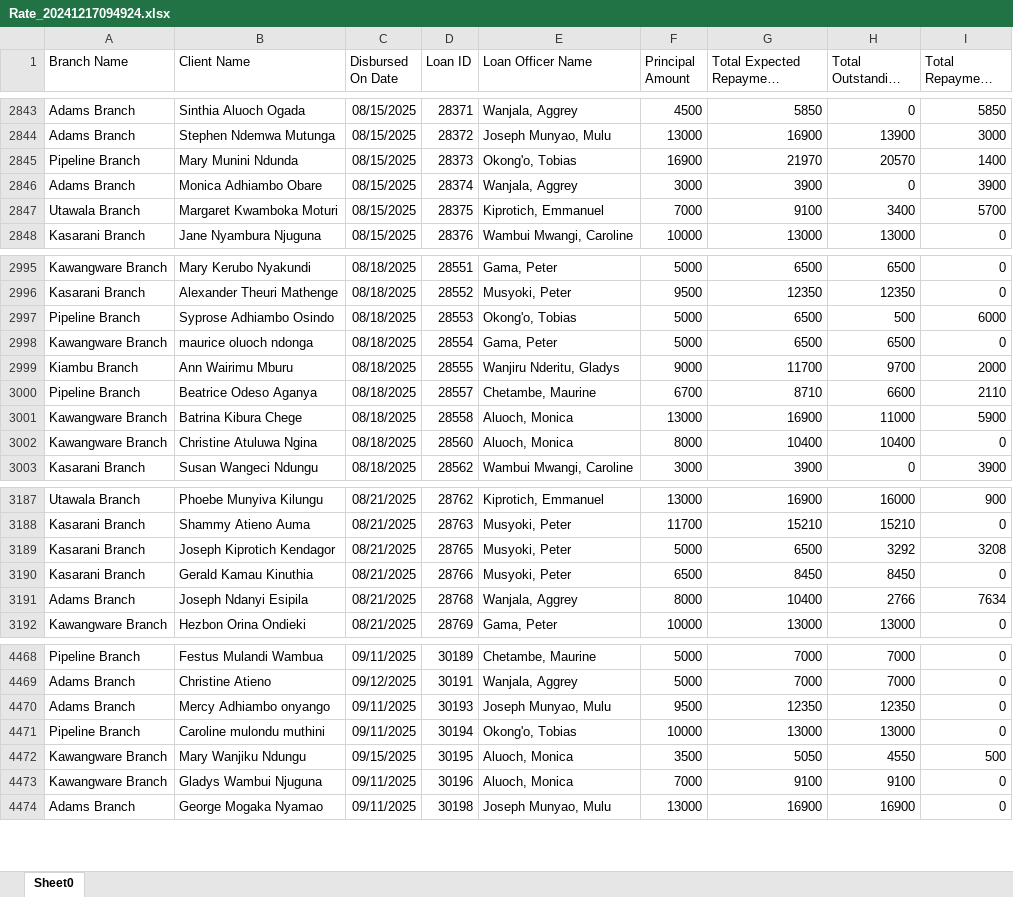
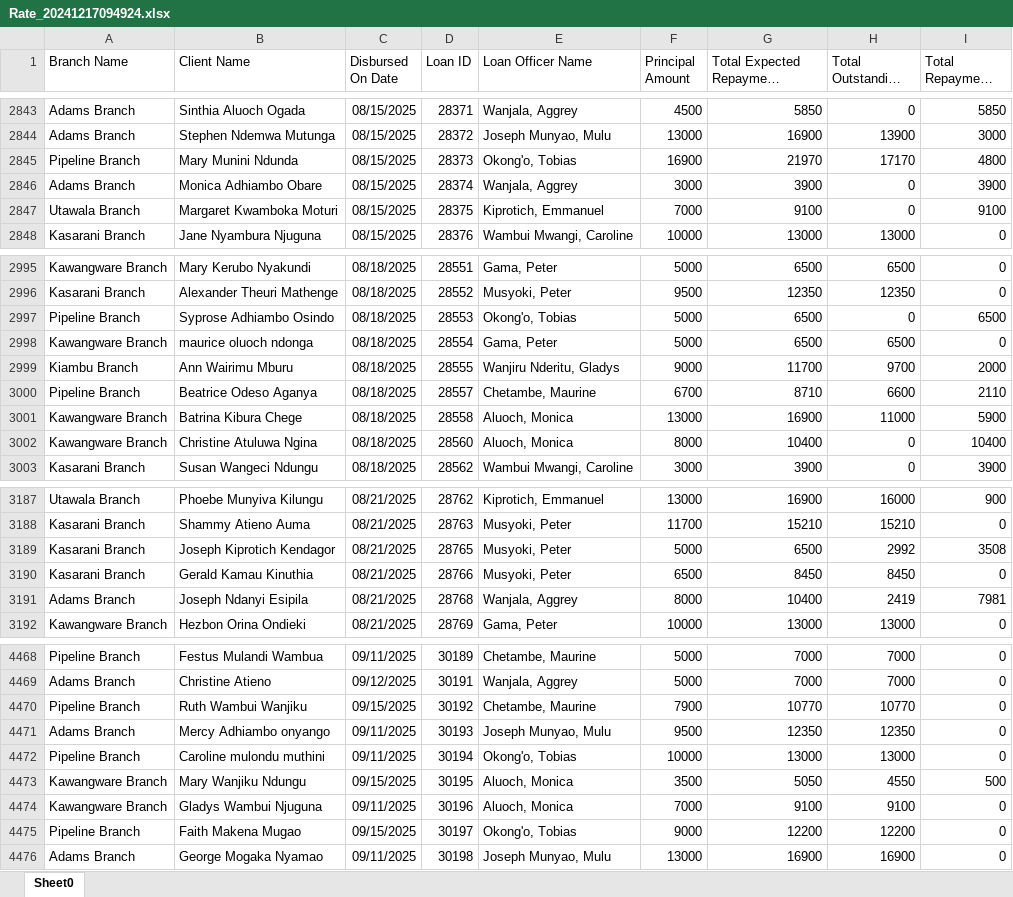
Before and after one commit to Phoenix-Capital/zidisha-monitor, an Excel workbook: Rate_20241217094924.xlsx, sheet Sheet0, drawn as a sheet; only a part is shown, gaps mark what is left out; long unchanged cells end in …; values as stored, in another font and other column widths than the file's, no borders; the diff covers the shown part only; the diff names each change by its address in the sheet, - before the commit and + after, or states it on an @@ line.

```diff
--- a/Rate_20241217094924.xlsx (sheet Sheet0)
+++ b/Rate_20241217094924.xlsx (sheet Sheet0)
-H2845 (Total Outstanding Derived): 20570
+H2845 (Total Outstanding Derived): 17170
-I2845 (Total Repayment Derived): 1400
+I2845 (Total Repayment Derived): 4800
-H2847 (Total Outstanding Derived): 3400
+H2847 (Total Outstanding Derived): 0
-I2847 (Total Repayment Derived): 5700
+I2847 (Total Repayment Derived): 9100
-H2997 (Total Outstanding Derived): 500
+H2997 (Total Outstanding Derived): 0
-I2997 (Total Repayment Derived): 6000
+I2997 (Total Repayment Derived): 6500
-H3002 (Total Outstanding Derived): 10400
+H3002 (Total Outstanding Derived): 0
-I3002 (Total Repayment Derived): 0
+I3002 (Total Repayment Derived): 10400
-H3189 (Total Outstanding Derived): 3292
+H3189 (Total Outstanding Derived): 2992
-I3189 (Total Repayment Derived): 3208
+I3189 (Total Repayment Derived): 3508
-H3191 (Total Outstanding Derived): 2766
+H3191 (Total Outstanding Derived): 2419
-I3191 (Total Repayment Derived): 7634
+I3191 (Total Repayment Derived): 7981
+row 4470: Pipeline Branch | Ruth Wambui Wanjiku | 09/15/2025 | 30192 | Chetambe, Maurine | 7900 | 10770 | 10770 | 0
+row 4475: Pipeline Branch | Faith Makena Mugao | 09/15/2025 | 30197 | Okong'o, Tobias | 9000 | 12200 | 12200 | 0
```
Also changed, not shown: 24 added rows and 56 edited cells elsewhere in this sheet.
